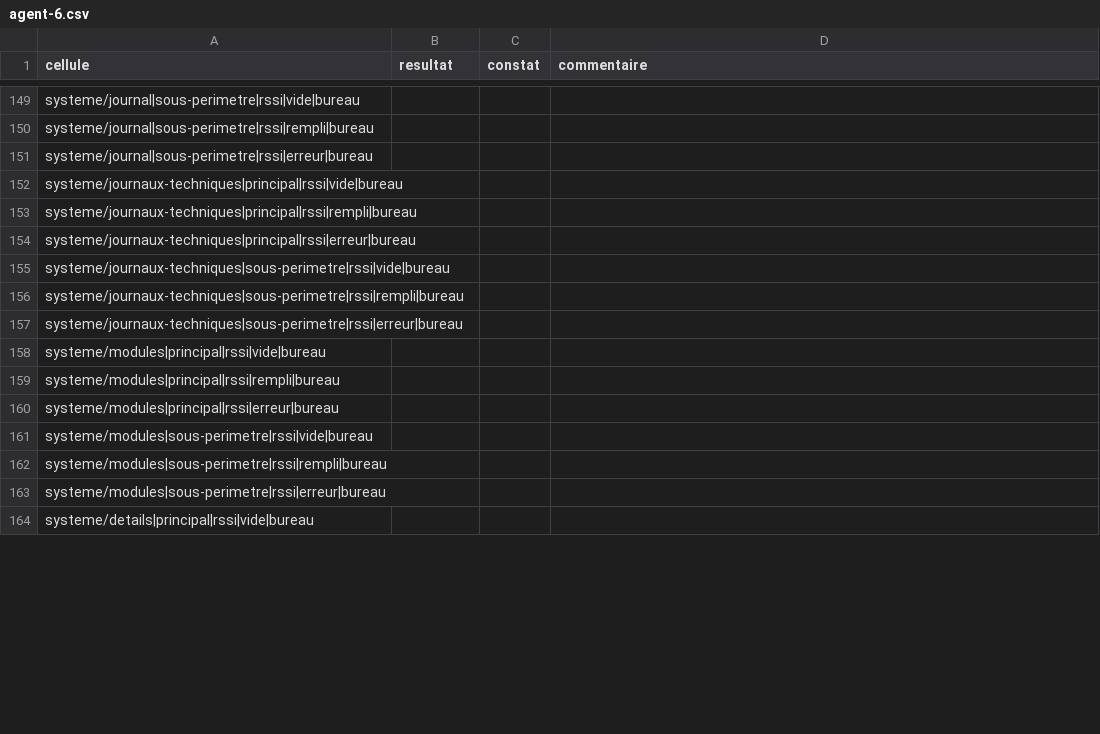
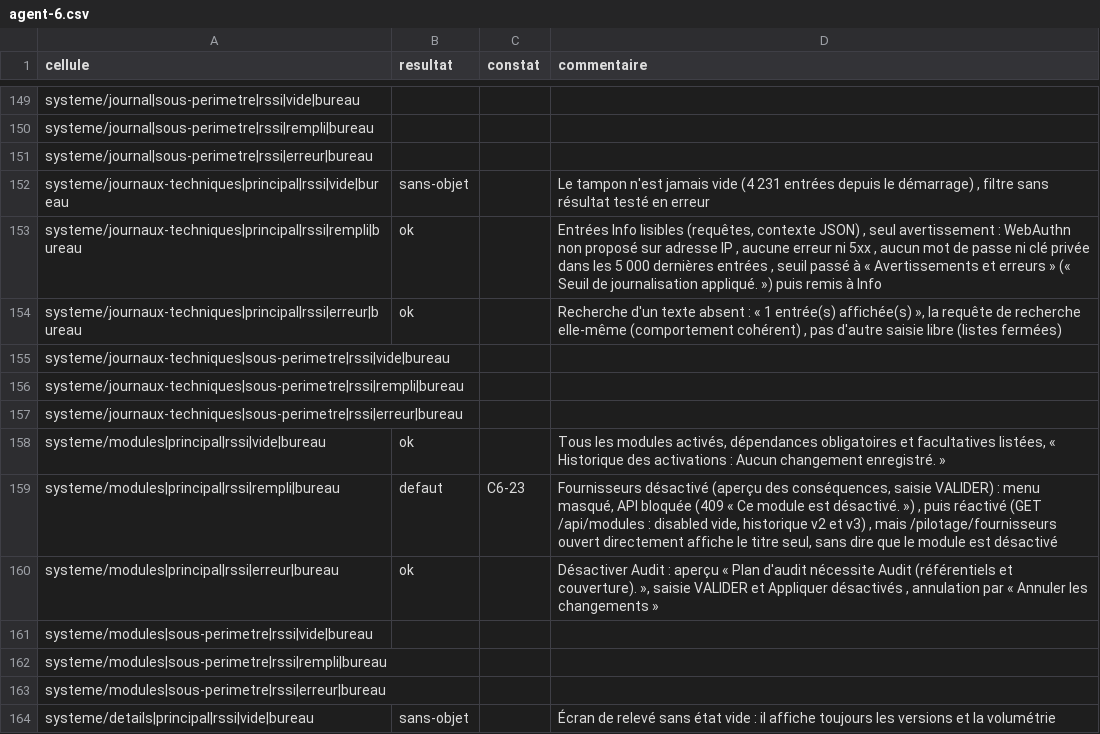
Before and after one commit to yousername-ha/suivi-audits, a CSV file: docs/05_RECETTE/rssi-virtuel/campagne/agent-6.csv, drawn as a sheet; only a part is shown, gaps mark what is left out; the diff covers the shown part only.

```diff
--- a/docs/05_RECETTE/rssi-virtuel/campagne/agent-6.csv
+++ b/docs/05_RECETTE/rssi-virtuel/campagne/agent-6.csv
@@ -151,5 +151,5 @@ systeme/journal|sous-perimetre|rssi|rempli|bureau;;;
 systeme/journal|sous-perimetre|rssi|erreur|bureau;;;
-systeme/journaux-techniques|principal|rssi|vide|bureau;;;
-systeme/journaux-techniques|principal|rssi|rempli|bureau;;;
-systeme/journaux-techniques|principal|rssi|erreur|bureau;;;
+systeme/journaux-techniques|principal|rssi|vide|bureau;sans-objet;;Le tampon n'est jamais vide (4 231 entrées depuis le démarrage) , filtre sans résultat testé en erreur
+systeme/journaux-techniques|principal|rssi|rempli|bureau;ok;;Entrées Info lisibles (requêtes, contexte JSON) , seul avertissement : WebAuthn non proposé sur adresse IP , aucune erreur ni 5xx , aucun mot de passe ni clé privée dans les 5 000 dernières entrées , seuil passé à « Avertissements et erreurs » (« Seuil de journalisation appliqué. ») puis remis à Info
+systeme/journaux-techniques|principal|rssi|erreur|bureau;ok;;Recherche d'un texte absent : « 1 entrée(s) affichée(s) », la requête de recherche elle-même (comportement cohérent) , pas d'autre saisie libre (listes fermées)
 systeme/journaux-techniques|sous-perimetre|rssi|vide|bureau;;;
@@ -157,5 +157,5 @@ systeme/journaux-techniques|sous-perimetre|rssi|rempli|bureau;;;
 systeme/journaux-techniques|sous-perimetre|rssi|erreur|bureau;;;
-systeme/modules|principal|rssi|vide|bureau;;;
-systeme/modules|principal|rssi|rempli|bureau;;;
-systeme/modules|principal|rssi|erreur|bureau;;;
+systeme/modules|principal|rssi|vide|bureau;ok;;Tous les modules activés, dépendances obligatoires et facultatives listées, « Historique des activations : Aucun changement enregistré. »
+systeme/modules|principal|rssi|rempli|bureau;defaut;C6-23;Fournisseurs désactivé (aperçu des conséquences, saisie VALIDER) : menu masqué, API bloquée (409 « Ce module est désactivé. ») , puis réactivé (GET /api/modules : disabled vide, historique v2 et v3) , mais /pilotage/fournisseurs ouvert directement affiche le titre seul, sans dire que le module est désactivé
+systeme/modules|principal|rssi|erreur|bureau;ok;;Désactiver Audit : aperçu « Plan d'audit nécessite Audit (référentiels et couverture). », saisie VALIDER et Appliquer désactivés , annulation par « Annuler les changements »
 systeme/modules|sous-perimetre|rssi|vide|bureau;;;
@@ -163,2 +163,2 @@ systeme/modules|sous-perimetre|rssi|rempli|bureau;;;
 systeme/modules|sous-perimetre|rssi|erreur|bureau;;;
-systeme/details|principal|rssi|vide|bureau;;;
+systeme/details|principal|rssi|vide|bureau;sans-objet;;Écran de relevé sans état vide : il affiche toujours les versions et la volumétrie
```
Also changed, not shown: 49 edited cells elsewhere in this file, 2 other files.
